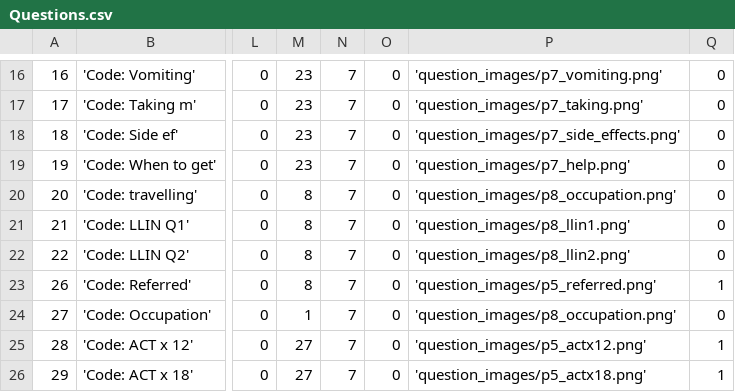
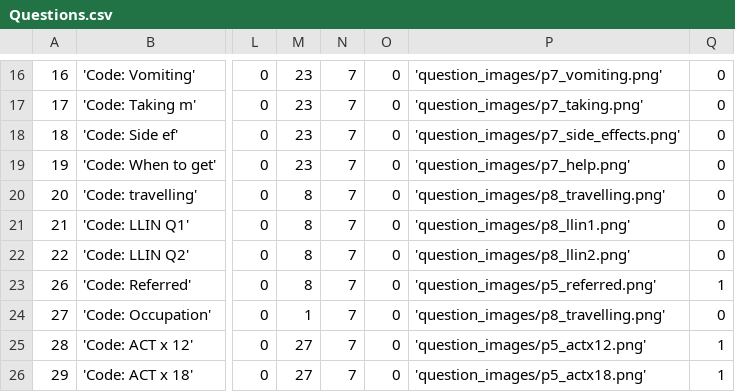
Before and after one commit to EyeSeeTea/pictureapp, a CSV file: app/src/myanmar/assets/Questions.csv, drawn as a sheet; only a part is shown, gaps mark what is left out; the diff names each change by its address in the sheet, - before the commit and + after, or states it on an @@ line.

Commit message:
Change travel question images in csv an do the migration.

```diff
--- a/app/src/myanmar/assets/Questions.csv
+++ b/app/src/myanmar/assets/Questions.csv
-P20: 'question_images/p8_occupation.png'
+P20: 'question_images/p8_travelling.png'
-P24: 'question_images/p8_occupation.png'
+P24: 'question_images/p8_travelling.png'
```
Also changed, not shown: 5 other files.
